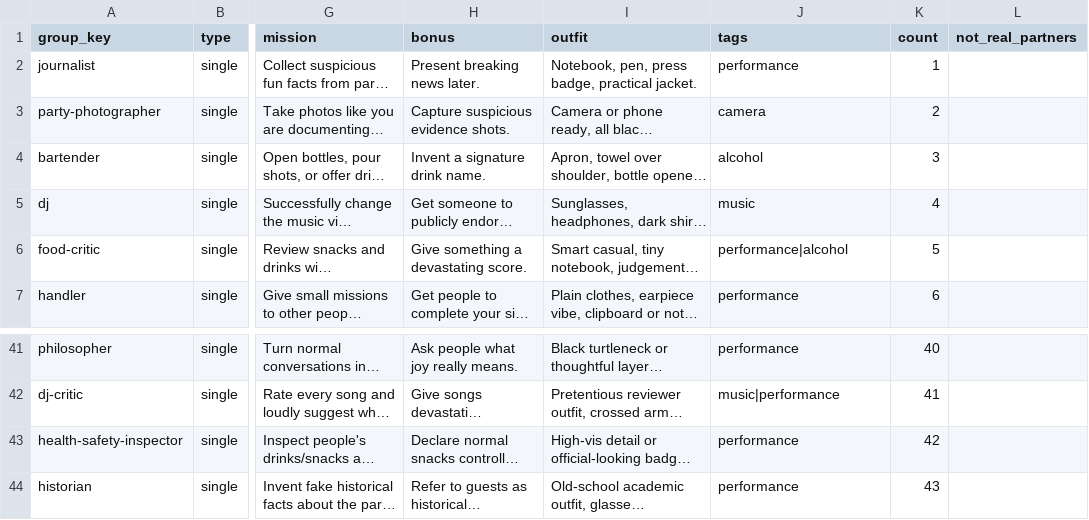
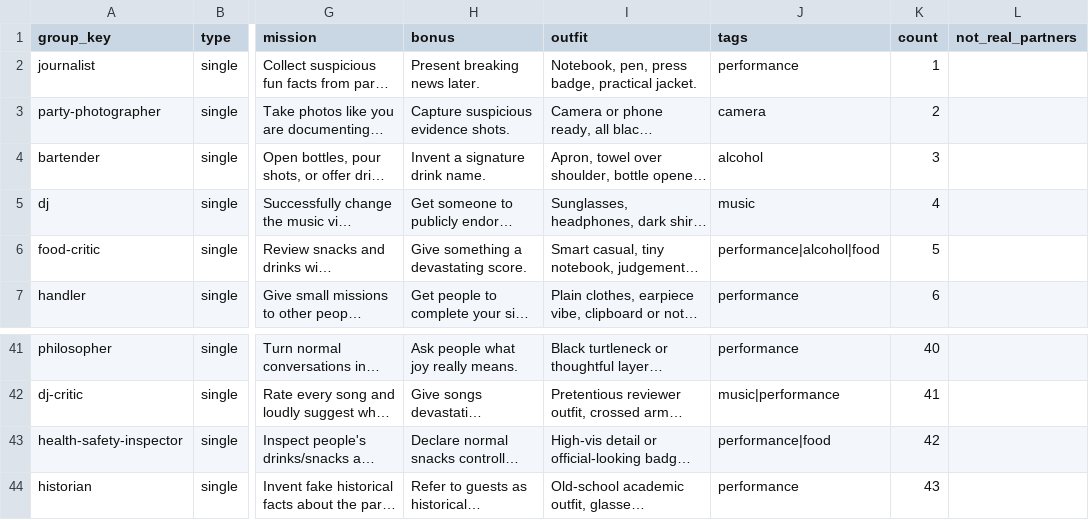
Before and after one commit to senyakk/undercover_identity, a CSV file: roles.csv, drawn as a sheet; only a part is shown, gaps mark what is left out; long unchanged cells end in …; the diff names each change by its address in the sheet, - before the commit and + after, or states it on an @@ line.

```diff
--- a/roles.csv
+++ b/roles.csv
-J6 (tags): performance|alcohol
+J6 (tags): performance|alcohol|food
-J43 (tags): performance
+J43 (tags): performance|food
```
Also changed, not shown: 8 other files.
